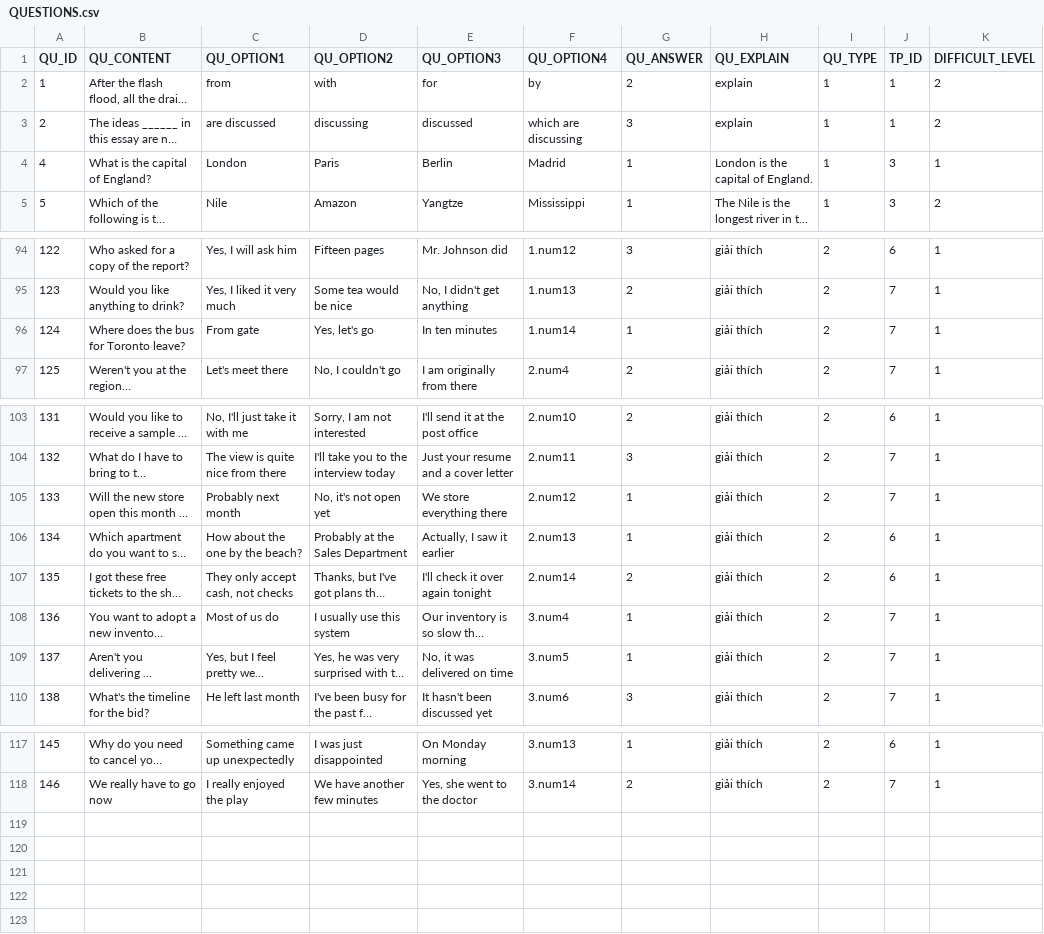
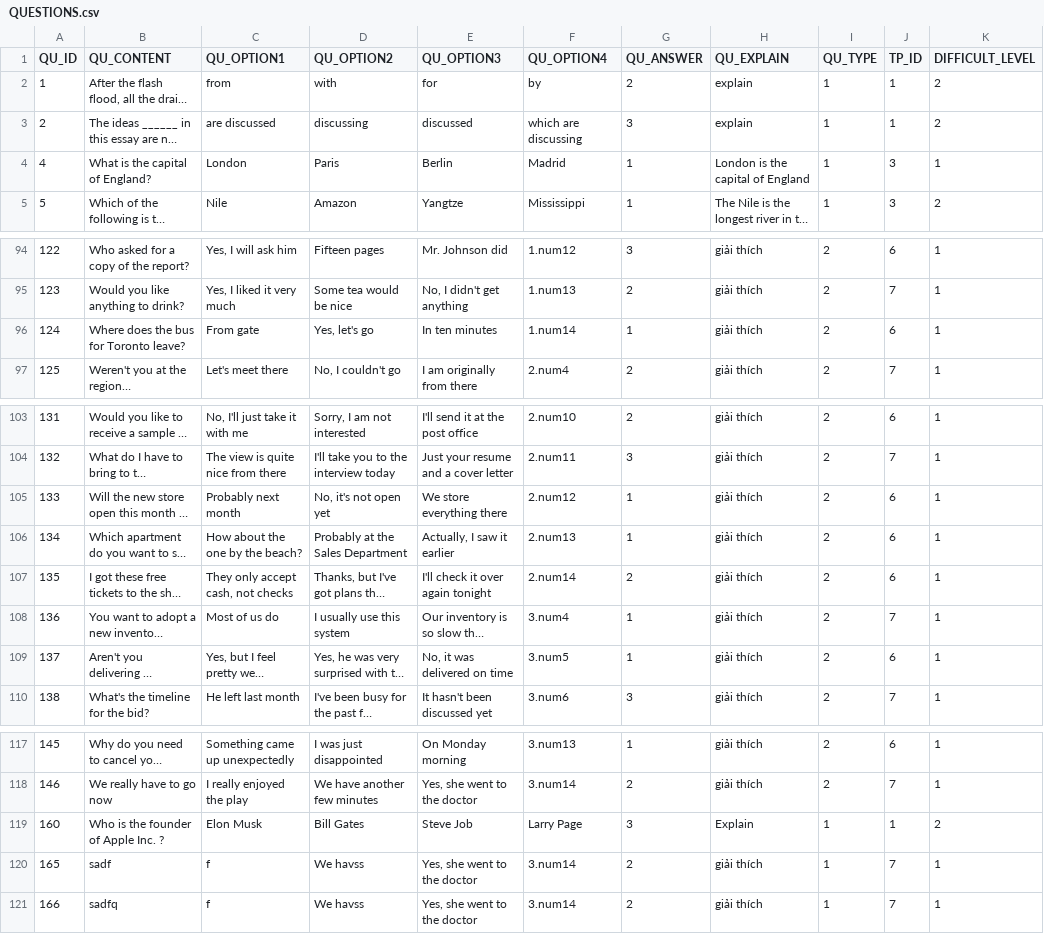
Before and after one commit to DongHarry/english_mcqbank2-main, a CSV file: src/main/resources/sql/QUESTIONS.csv, drawn as a sheet; only a part is shown, gaps mark what is left out; long unchanged cells end in …; the diff names each change by its address in the sheet, - before the commit and + after, or states it on an @@ line.

```diff
--- a/src/main/resources/sql/QUESTIONS.csv
+++ b/src/main/resources/sql/QUESTIONS.csv
-H4 (QU_EXPLAIN): London is the capital of England.
+H4 (QU_EXPLAIN): London is the capital of England
-J96 (TP_ID): 7
+J96 (TP_ID): 6
-J105 (TP_ID): 7
+J105 (TP_ID): 6
-J109 (TP_ID): 7
+J109 (TP_ID): 6
+row 119: 160 | Who is the founder of Apple Inc. ? | Elon Musk | Bill Gates | Steve Job | Larry Page | 3 | Explain | 1 | 1 | 2
+row 120: 165 | sadf | f | We havss | Yes, she went to the doctor | 3.num14 | 2 | giải thích | 1 | 7 | 1
+row 121: 166 | sadfq | f | We havss | Yes, she went to the doctor | 3.num14 | 2 | giải thích | 1 | 7 | 1
```
Also changed, not shown: src/main/resources/sql/EXAMS.csv, src/main/resources/sql/EXAM_TOPIC.csv, 5 other files.
